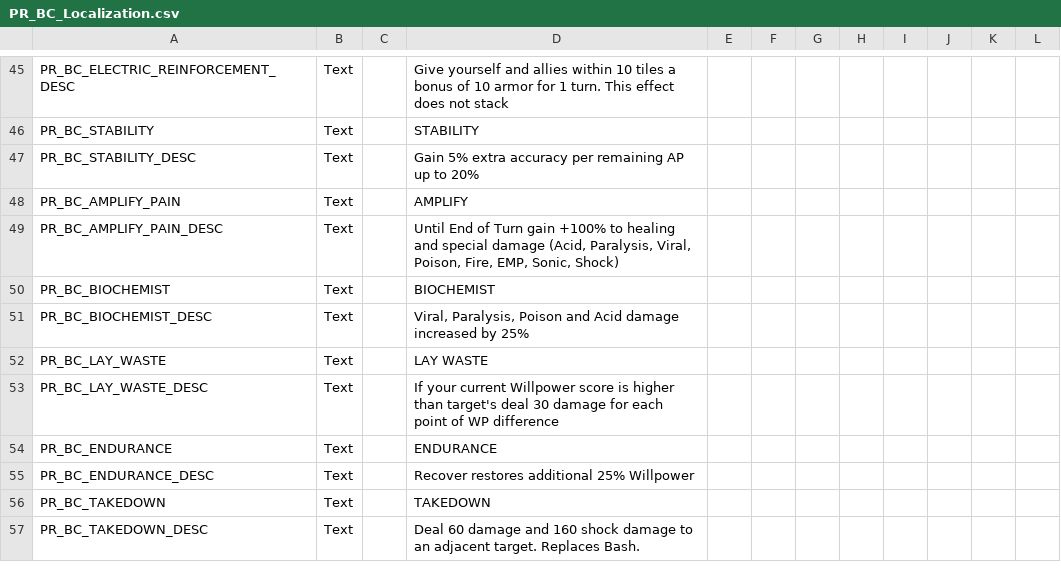
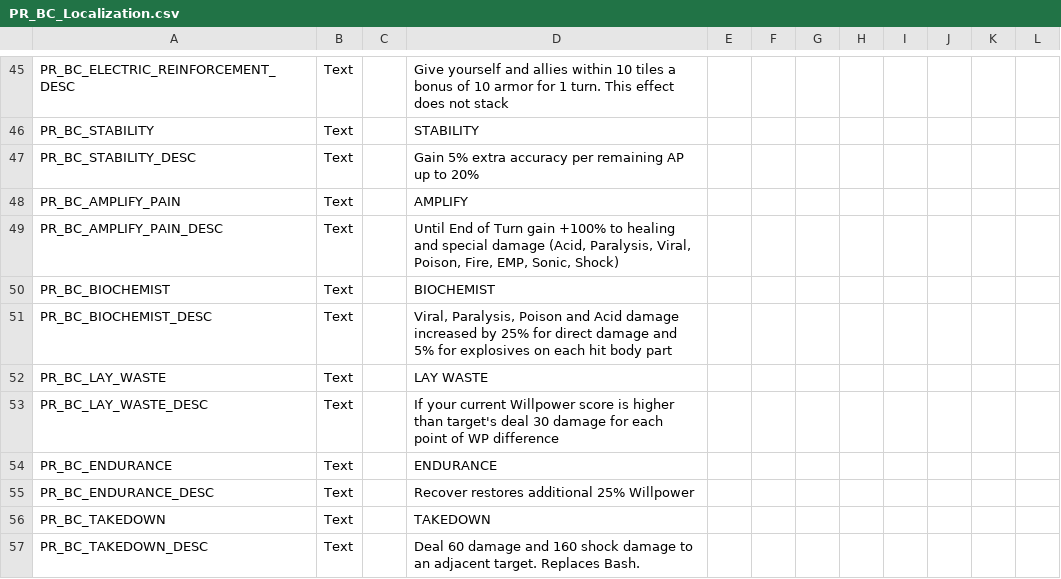
Before and after one commit to MadSkunky/PhoenixRising, a CSV file: BetterClasses/Assets/Localization/PR_BC_Localization.csv, drawn as a sheet; only a part is shown, gaps mark what is left out.

```diff
--- a/BetterClasses/Assets/Localization/PR_BC_Localization.csv
+++ b/BetterClasses/Assets/Localization/PR_BC_Localization.csv
@@ -50,3 +50,3 @@ PR_BC_AMPLIFY_PAIN_DESC,Text,,"Until End of Turn gain +100% to healing and speci
 PR_BC_BIOCHEMIST,Text,,BIOCHEMIST,,,,,,,,
-PR_BC_BIOCHEMIST_DESC,Text,,"Viral, Paralysis, Poison and Acid damage increased by 25%",,,,,,,,
+PR_BC_BIOCHEMIST_DESC,Text,,"Viral, Paralysis, Poison and Acid damage increased by 25% for direct damage and 5% for explosives on each hit body part",,,,,,,,
 PR_BC_LAY_WASTE,Text,,LAY WASTE,,,,,,,,
```
Also changed, not shown: 5 other files.
